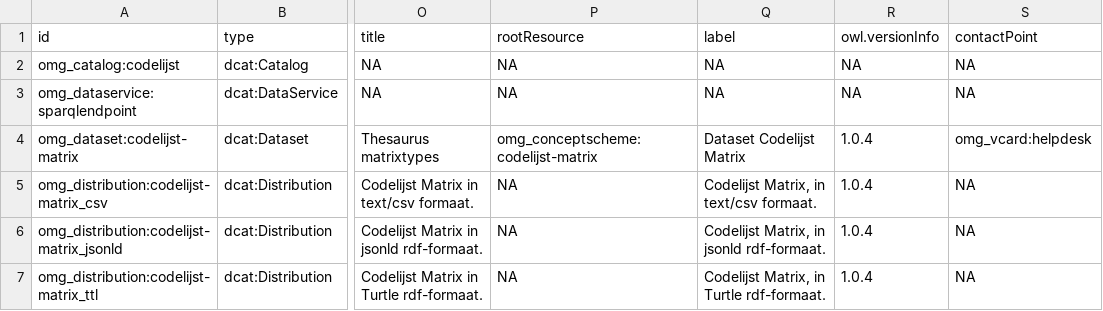
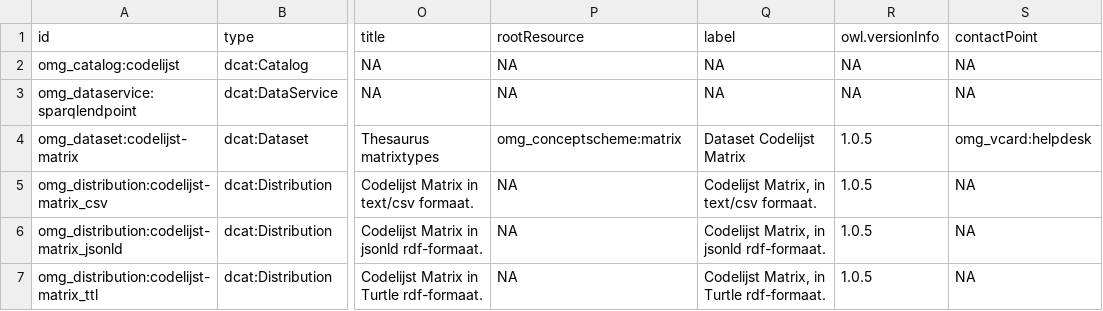
Before and after one commit to milieuinfo/codelijst-matrix, a CSV file: src/main/resources/be/vlaanderen/omgeving/data/id/dataset/codelijst-matrix/catalog.csv, drawn as a sheet; only a part is shown, gaps mark what is left out; the diff names each change by its address in the sheet, - before the commit and + after, or states it on an @@ line.

Commit message:
rootResource, downloadUrl, prefixen

```diff
--- a/src/main/resources/be/vlaanderen/omgeving/data/id/dataset/codelijst-matrix/catalog.csv
+++ b/src/main/resources/be/vlaanderen/omgeving/data/id/dataset/codelijst-matrix/catalog.csv
-P4 (rootResource): omg_conceptscheme:codelijst-matrix
+P4 (rootResource): omg_conceptscheme:matrix
-R4:R7 (owl.versionInfo): 1.0.4
+R4:R7 (owl.versionInfo): 1.0.5
```
Also changed, not shown: 2 other files.
